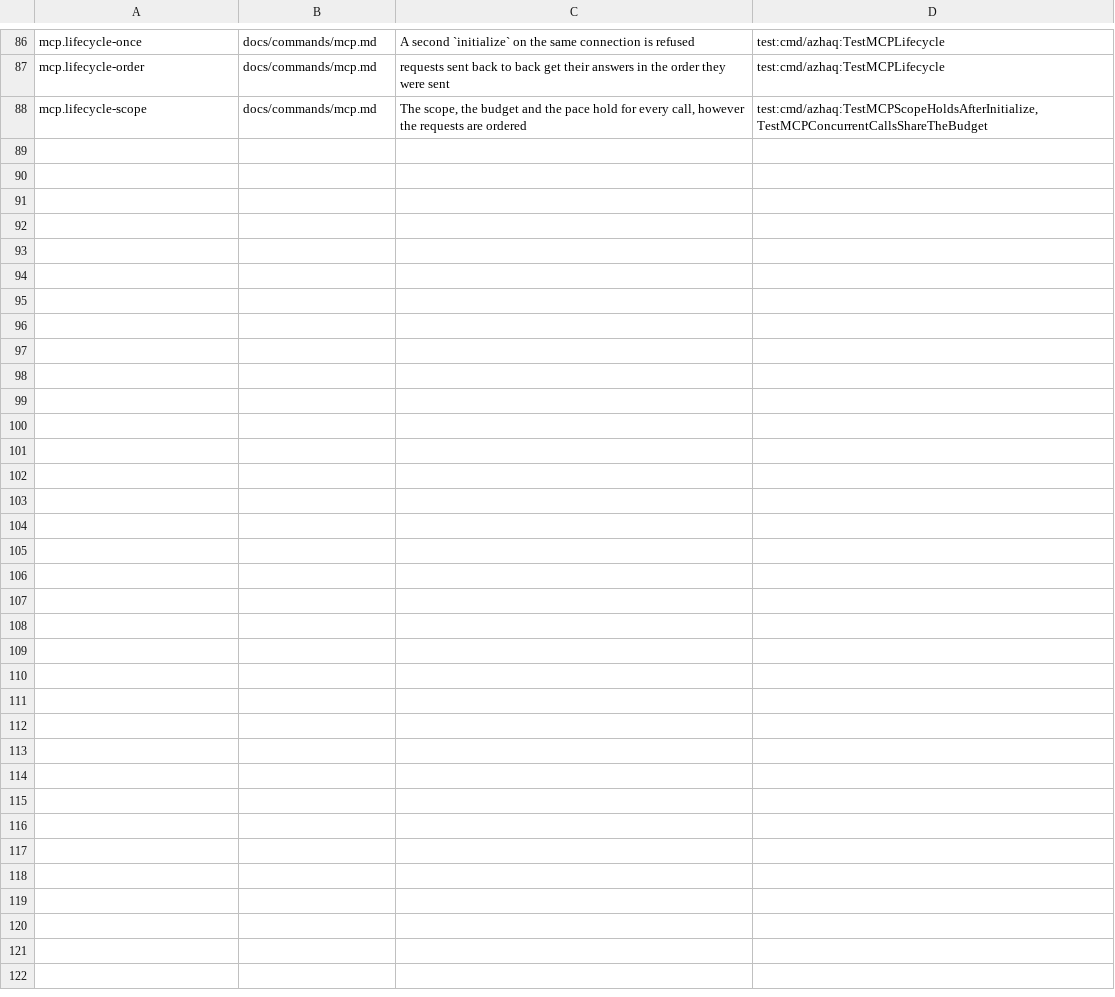
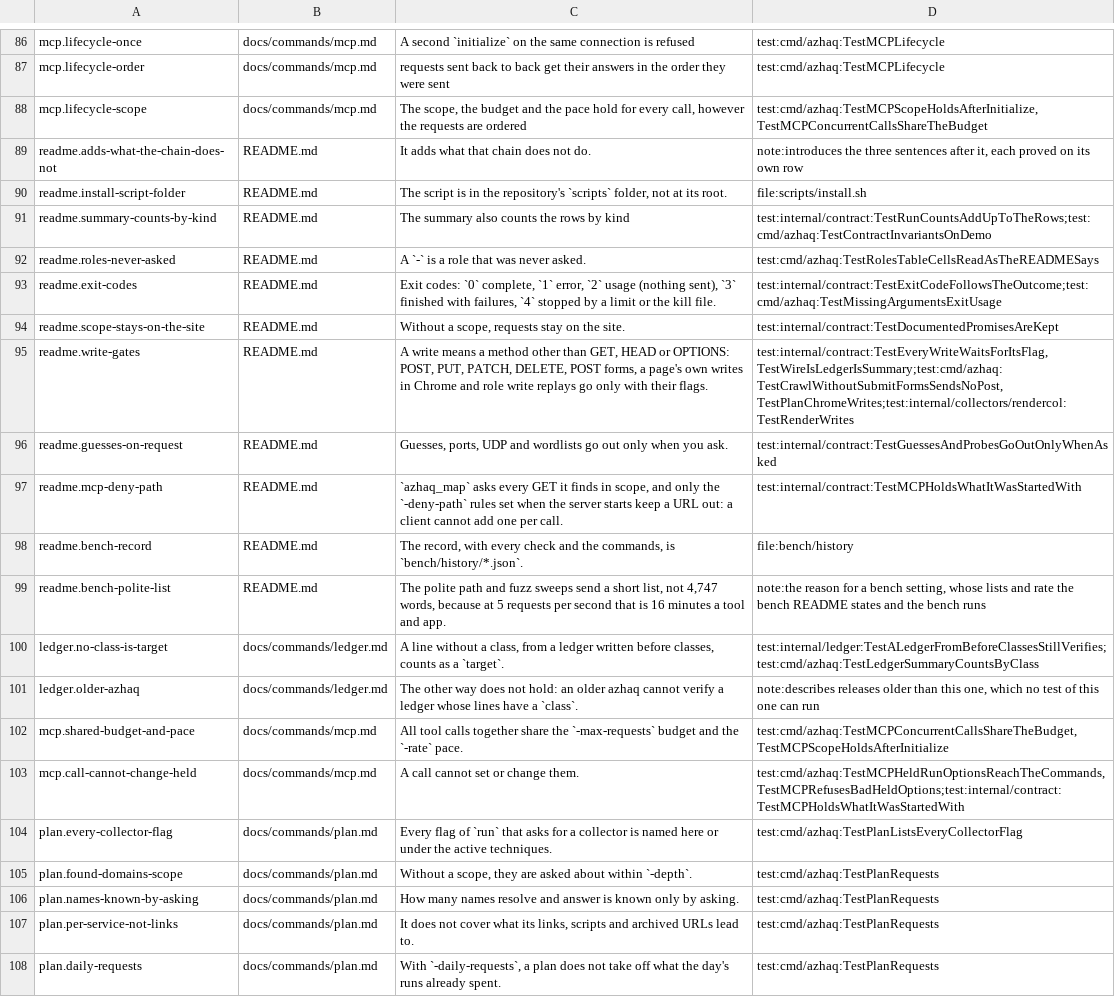
Before and after one commit to lilsadfoqs/azhaq, a TSV file: docs/claims.tsv, drawn as a sheet; only a part is shown, gaps mark what is left out; the diff covers the shown part only; the diff names each change by its address in the sheet, - before the commit and + after, or states it on an @@ line.

Commit message:
docs: prove every sentence of the covered pages, and the pages of docs/
The claim ledger now reads the pages of docs/ as well as the README and the
command pages, a page can be covered by one "## " section (@cover FILE#Section),
and a claim holds only the sentences its text touches: a sentence beside a
proved one needs its own row. Link addresses are not claims.

The sentences of the README and of the covered command pages that this found
without a proof have one now: the write gates, guesses and ports that go out
only when asked, the MCP deny-path and held options, exit codes, the plan's
bounds, the ledger's class, the worker's session.

Fixes #134

```diff
--- a/docs/claims.tsv
+++ b/docs/claims.tsv
+row 89: readme.adds-what-the-chain-does-not | README.md | It adds what that chain does not do. | note:introduces the three sentences after it, each proved on its own row
+row 90: readme.install-script-folder | README.md | The script is in the repository's `scripts` folder, not at its root. | file:scripts/install.sh
+row 91: readme.summary-counts-by-kind | README.md | The summary also counts the rows by kind | test:internal/contract:TestRunCountsAddUpToTheRows;test:cmd/azhaq:TestContractInvariantsOnDemo
+row 92: readme.roles-never-asked | README.md | A `-` is a role that was never asked. | test:cmd/azhaq:TestRolesTableCellsReadAsTheREADMESays
+row 93: readme.exit-codes | README.md | Exit codes: `0` complete, `1` error, `2` usage (nothing sent), `3` finished with failures, `4` stopped by a limit or the kill file. | test:internal/contract:TestExitCodeFollowsTheOutcome;test:cmd/azhaq:TestMissingArgumentsExitUsage
+row 94: readme.scope-stays-on-the-site | README.md | Without a scope, requests stay on the site. | test:internal/contract:TestDocumentedPromisesAreKept
+row 95: readme.write-gates | README.md | A write means a method other than GET, HEAD or OPTIONS: POST, PUT, PATCH, DELETE, POST forms, a page's own writes in Chrome and role write replays go only with their flags. | test:internal/contract:TestEveryWriteWaitsForItsFlag,TestWireIsLedgerIsSummary;test:cmd/azhaq:TestCrawlWithoutSubmitFormsSendsNoPost,TestPlanChromeWrites;test:internal/collectors/rendercol:TestRenderWrites
+row 96: readme.guesses-on-request | README.md | Guesses, ports, UDP and wordlists go out only when you ask. | test:internal/contract:TestGuessesAndProbesGoOutOnlyWhenAsked
+row 97: readme.mcp-deny-path | README.md | `azhaq_map` asks every GET it finds in scope, and only the `-deny-path` rules set when the server starts keep a URL out: a client cannot add one per call. | test:internal/contract:TestMCPHoldsWhatItWasStartedWith
+row 98: readme.bench-record | README.md | The record, with every check and the commands, is `bench/history/*.json`. | file:bench/history
+row 99: readme.bench-polite-list | README.md | The polite path and fuzz sweeps send a short list, not 4,747 words, because at 5 requests per second that is 16 minutes a tool and app. | note:the reason for a bench setting, whose lists and rate the bench README states and the bench runs
+row 100: ledger.no-class-is-target | docs/commands/ledger.md | A line without a class, from a ledger written before classes, counts as a `target`. | test:internal/ledger:TestALedgerFromBeforeClassesStillVerifies;test:cmd/azhaq:TestLedgerSummaryCountsByClass
+row 101: ledger.older-azhaq | docs/commands/ledger.md | The other way does not hold: an older azhaq cannot verify a ledger whose lines have a `class`. | note:describes releases older than this one, which no test of this one can run
+row 102: mcp.shared-budget-and-pace | docs/commands/mcp.md | All tool calls together share the `-max-requests` budget and the `-rate` pace. | test:cmd/azhaq:TestMCPConcurrentCallsShareTheBudget,TestMCPScopeHoldsAfterInitialize
+row 103: mcp.call-cannot-change-held | docs/commands/mcp.md | A call cannot set or change them. | test:cmd/azhaq:TestMCPHeldRunOptionsReachTheCommands,TestMCPRefusesBadHeldOptions;test:internal/contract:TestMCPHoldsWhatItWasStartedWith
+row 104: plan.every-collector-flag | docs/commands/plan.md | Every flag of `run` that asks for a collector is named here or under the active techniques. | test:cmd/azhaq:TestPlanListsEveryCollectorFlag
+row 105: plan.found-domains-scope | docs/commands/plan.md | Without a scope, they are asked about within `-depth`. | test:cmd/azhaq:TestPlanRequests
+row 106: plan.names-known-by-asking | docs/commands/plan.md | How many names resolve and answer is known only by asking. | test:cmd/azhaq:TestPlanRequests
+row 107: plan.per-service-not-links | docs/commands/plan.md | It does not cover what its links, scripts and archived URLs lead to. | test:cmd/azhaq:TestPlanRequests
+row 108: plan.daily-requests | docs/commands/plan.md | With `-daily-requests`, a plan does not take off what the day's runs already spent. | test:cmd/azhaq:TestPlanRequests
```
Also changed, not shown: 9 added rows elsewhere in this file, 2 other files.
